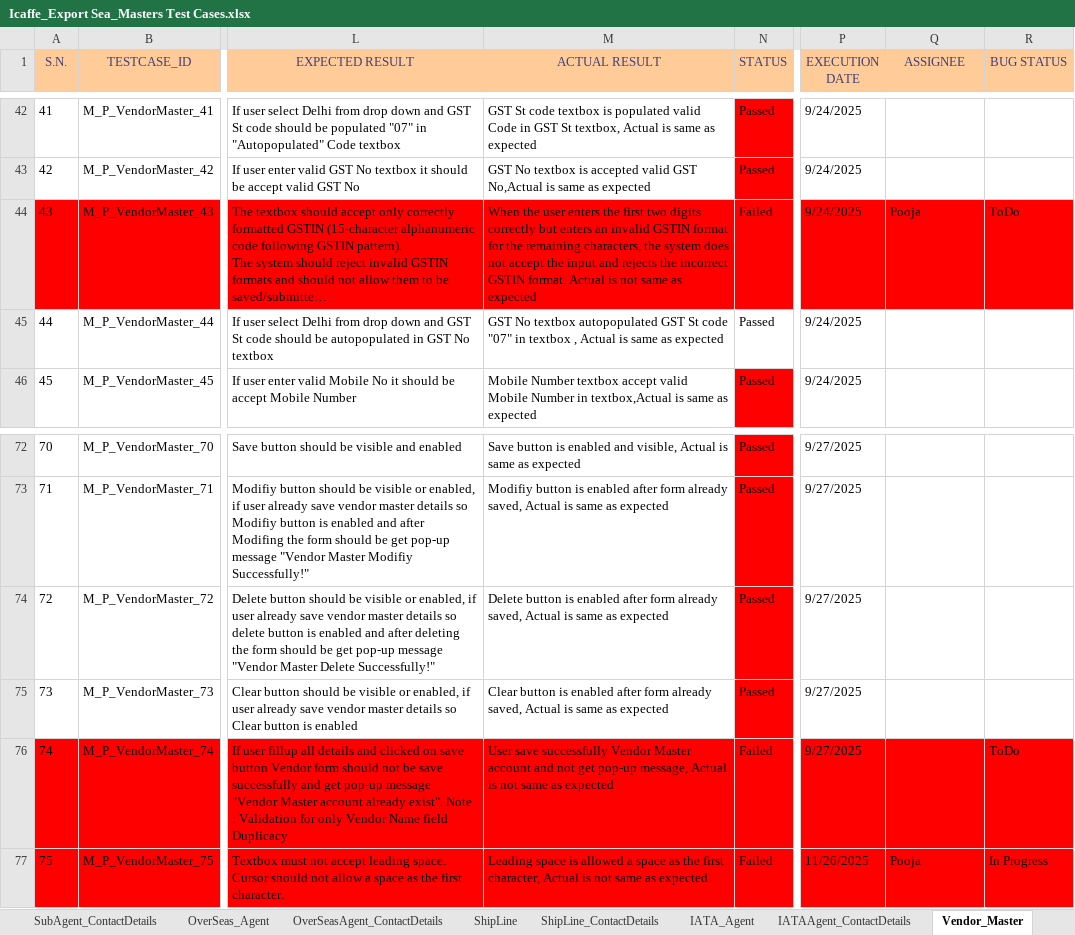
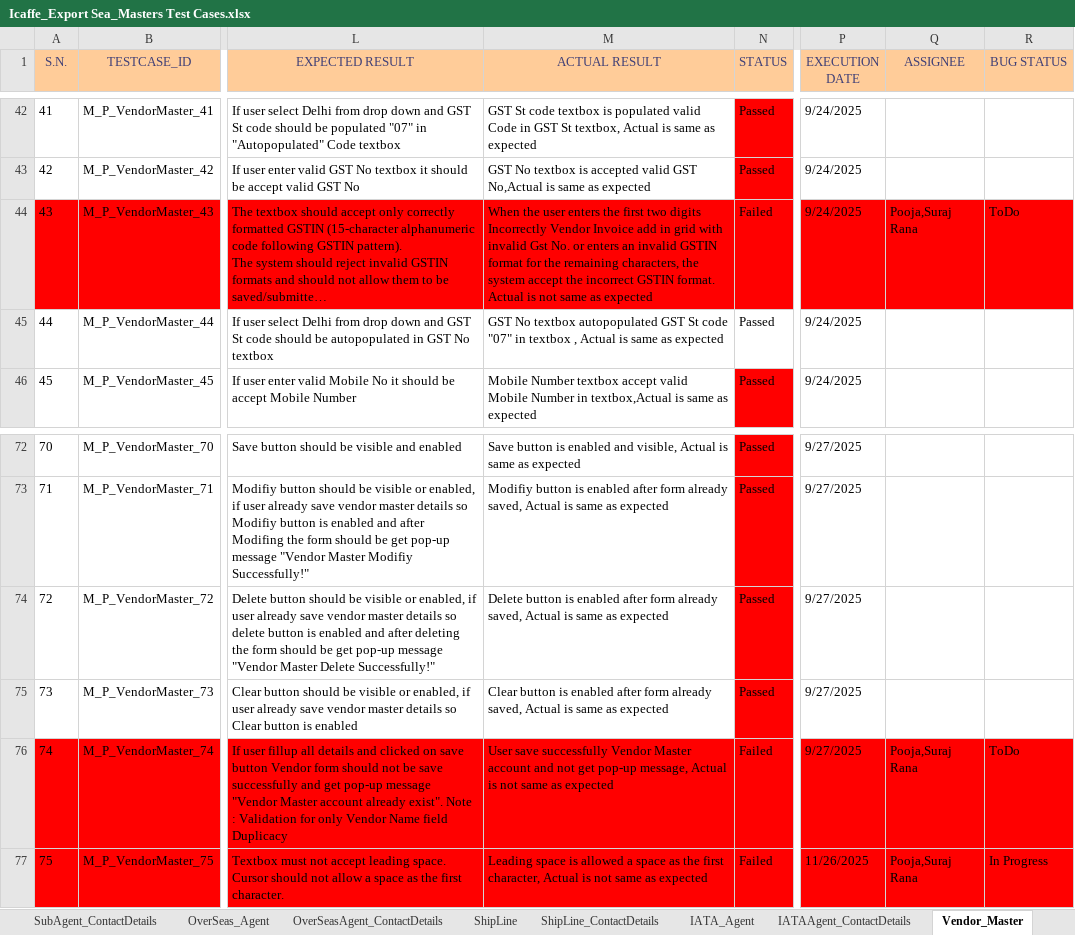
Before and after one commit to Akashvarun12/TestCaseDoc, an Excel workbook: Icaffe_Export Sea_Masters Test Cases.xlsx, sheet Vendor_Master, drawn as a sheet; only a part is shown, gaps mark what is left out; long unchanged cells end in …; values as stored, in another font and other column widths than the file's, no borders; charts and pictures and conditional formats not drawn; the diff names each change by its address in the sheet, - before the commit and + after, or states it on an @@ line.

```diff
--- a/Icaffe_Export Sea_Masters Test Cases.xlsx (sheet Vendor_Master)
+++ b/Icaffe_Export Sea_Masters Test Cases.xlsx (sheet Vendor_Master)
-M44 (ACTUAL RESULT): …two digits correctly but enters an invalid GSTIN format for the remaining characters, the system does not accept the input and rejects the incorrect…
+M44 (ACTUAL RESULT): …two digits Incorrectly Vendor Invoice add in grid with invalid Gst No. or enters an invalid GSTIN format for the remaining characters, the system accept the incorrect…
-Q44 (ASSIGNEE): Pooja
+Q44 (ASSIGNEE): Pooja,Suraj Rana
-Q76 (ASSIGNEE): (empty)
+Q76 (ASSIGNEE): Pooja,Suraj Rana
-Q77 (ASSIGNEE): Pooja
+Q77 (ASSIGNEE): Pooja,Suraj Rana
```
Also changed, not shown: sheet Shipper, sheet IATA_Agent, sheet ShipLine, sheet Shipper_OtherDetails, sheet IATAAgent_ContactDetails, sheet Sub_Agent, 1 more sheet, other sheet tabs, charts or pictures, Icaffe_Export Sea_Operaton Test Cases.xlsx, Icaffe_Tracker.xlsx.
